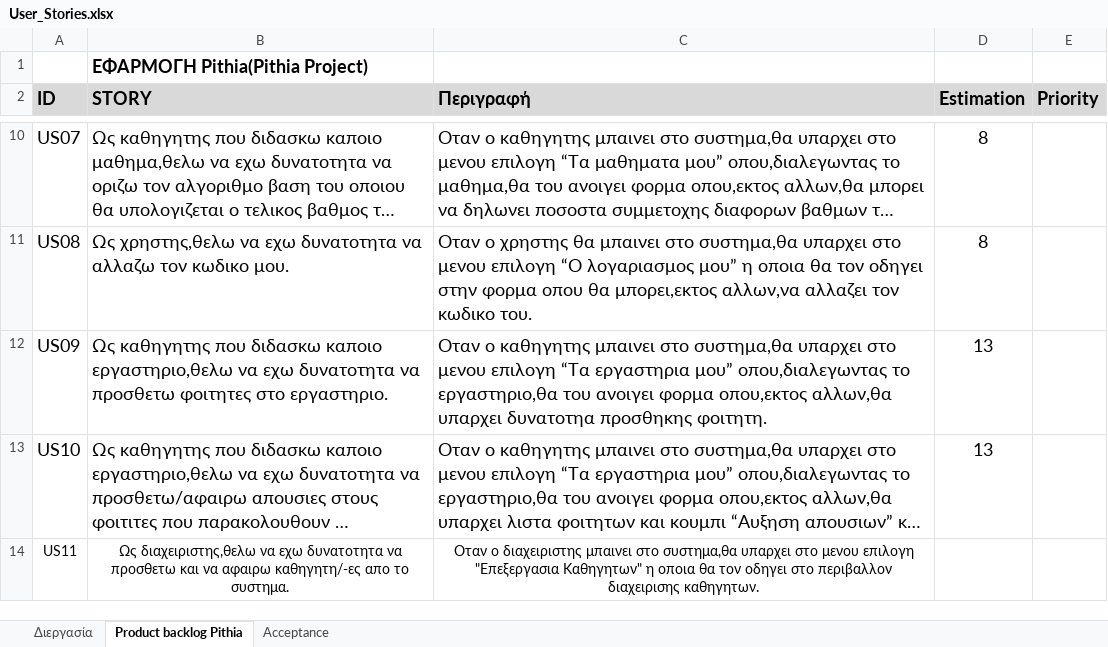
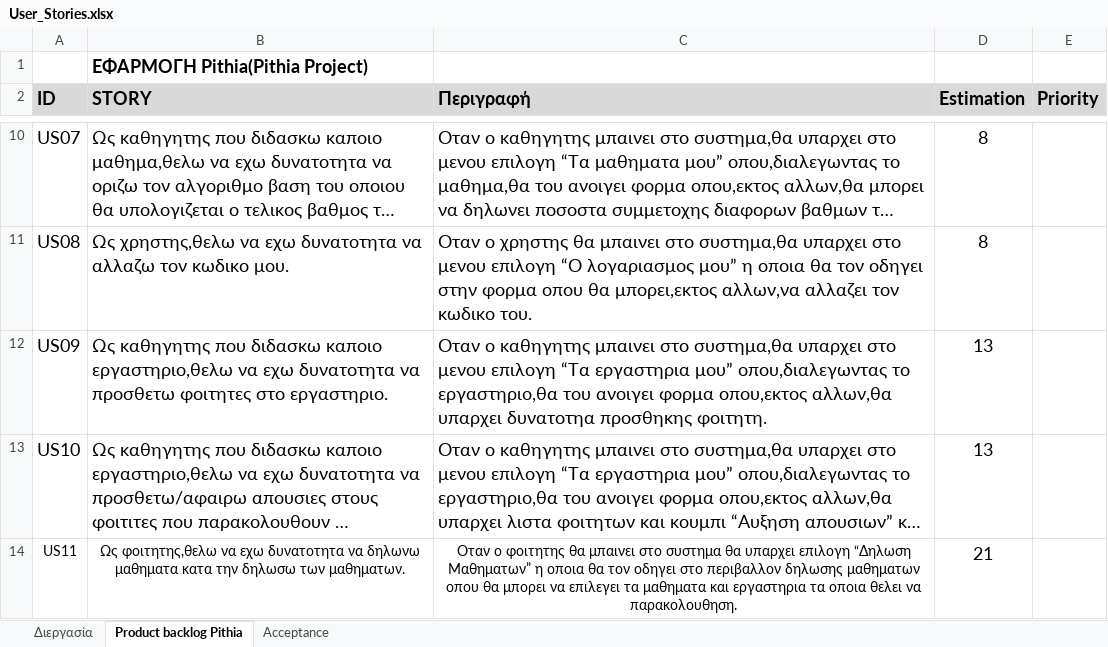
Before and after one commit to BarracudaX/Pithia, an Excel workbook: User_Stories.xlsx, sheet Product backlog Pithia, drawn as a sheet; only a part is shown, gaps mark what is left out; long unchanged cells end in …; values as stored, in another font and other column widths than the file's, no borders; the diff names each change by its address in the sheet, - before the commit and + after, or states it on an @@ line.

```diff
--- a/User_Stories.xlsx (sheet Product backlog Pithia)
+++ b/User_Stories.xlsx (sheet Product backlog Pithia)
-B14 (STORY): Ως διαχειριστης,θελω να εχω δυνατοτητα να προσθετω και να αφαιρω καθηγητη/-ες απο το συστημα.
+B14 (STORY): Ως φοιτητης,θελω να εχω δυνατοτητα να δηλωνω μαθηματα κατα την δηλωσω των μαθηματων.
-C14 (Περιγραφή): Οταν ο διαχειριστης μπαινει στο συστημα,θα υπαρχει στο μενου επιλογη "Επεξεργασια Καθηγητων" η οποια θα τον οδηγει στο περιβαλλον διαχειρισης καθηγητων.
+C14 (Περιγραφή): Οταν ο φοιτητης θα μπαινει στο συστημα θα υπαρχει επιλογη “Δηλωση Μαθηματων” η οποια θα τον οδηγει στο περιβαλλον δηλωσης μαθηματων οπου θα μπορει να επιλεγει τα μαθηματα και εργαστηρια τα οποια θελει να παρακολουθηση.
-D14 (Estimation): (empty)
+D14 (Estimation): 21
```
Also changed, not shown: sheet Acceptance, UserStories/arslan/User_Stories.xlsx, 7 other files.
